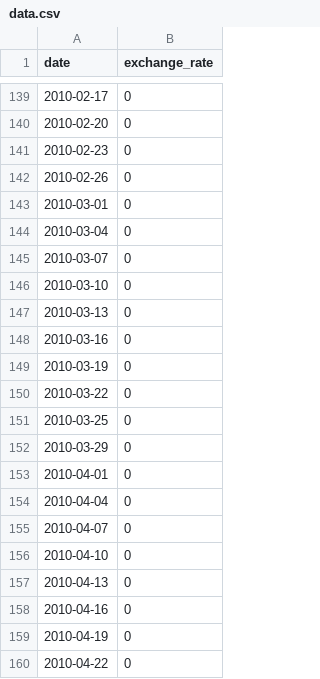
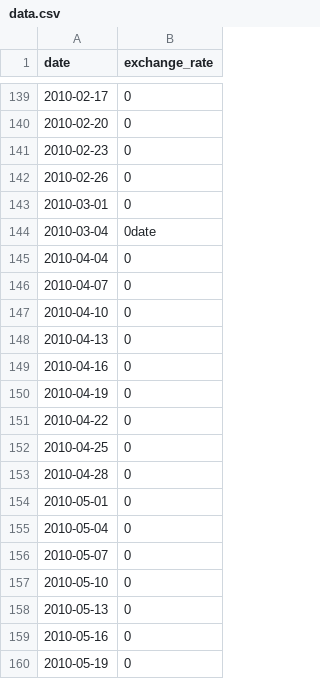
Before and after one commit to jdeinane/Piscine-CPP, a CSV file: cpp09/ex00/data.csv, drawn as a sheet; only a part is shown, gaps mark what is left out; the shorter side is filled out with more unchanged rows.

```diff
--- a/cpp09/ex00/data.csv
+++ b/cpp09/ex00/data.csv
@@ -143,12 +143,3 @@ date,exchange_rate
 2010-03-01,0
-2010-03-04,0
-2010-03-07,0
-2010-03-10,0
-2010-03-13,0
-2010-03-16,0
-2010-03-19,0
-2010-03-22,0
-2010-03-25,0
-2010-03-29,0
-2010-04-01,0
+2010-03-04,0date
 2010-04-04,0
```
Also changed, not shown: 4 other files.
